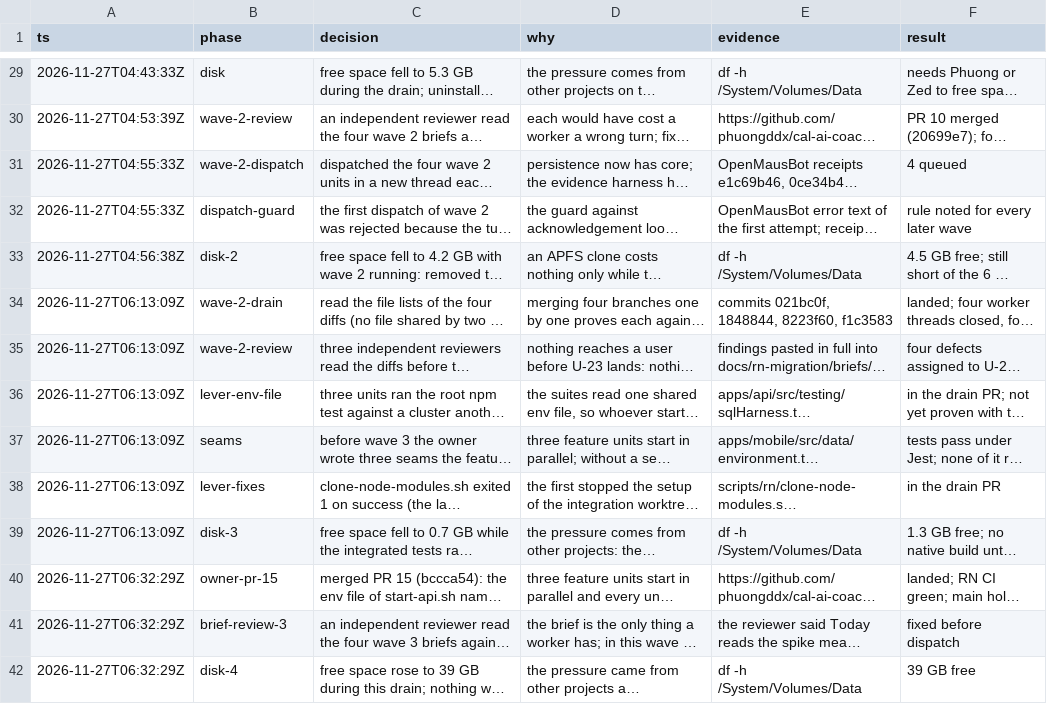
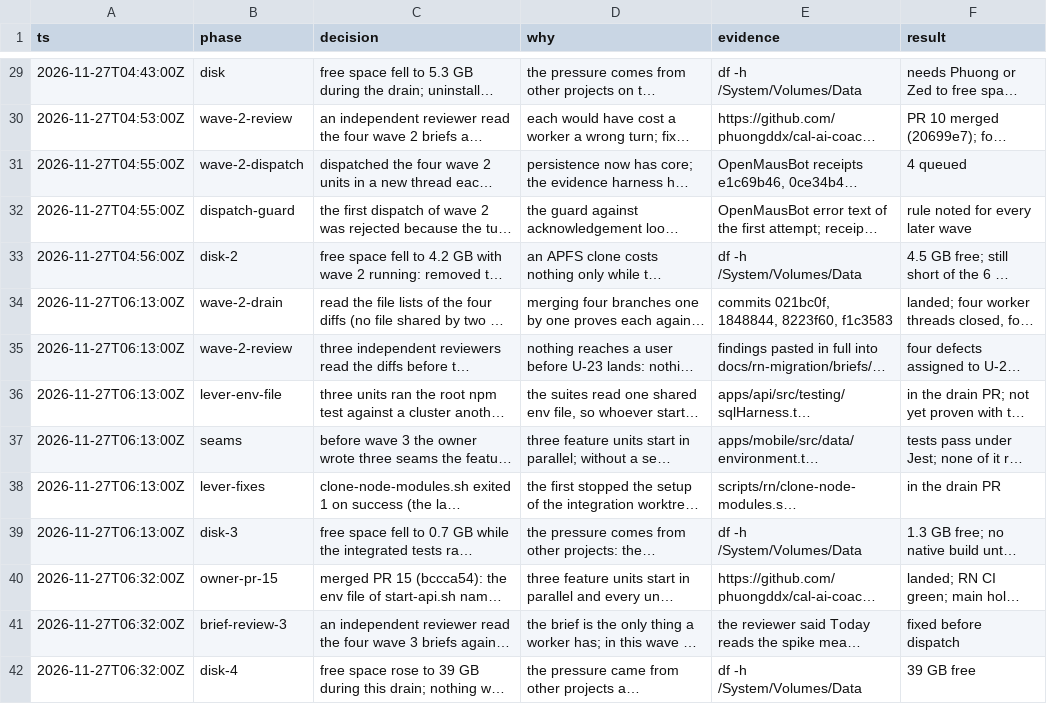
Before and after one commit to phuongddx/cal-ai-coach-app, a TSV file: docs/rn-migration/trail.tsv, drawn as a sheet; only a part is shown, gaps mark what is left out; long unchanged cells end in …; the diff covers the shown part only; the diff names each change by its address in the sheet, - before the commit and + after, or states it on an @@ line.

```diff
--- a/docs/rn-migration/trail.tsv
+++ b/docs/rn-migration/trail.tsv
-A29 (ts): 2026-11-27T04:43:33Z
+A29 (ts): 2026-11-27T04:43:00Z
-A30 (ts): 2026-11-27T04:53:39Z
+A30 (ts): 2026-11-27T04:53:00Z
-A31:A32 (ts): 2026-11-27T04:55:33Z
+A31:A32 (ts): 2026-11-27T04:55:00Z
-A33 (ts): 2026-11-27T04:56:38Z
+A33 (ts): 2026-11-27T04:56:00Z
-A34:A39 (ts): 2026-11-27T06:13:09Z
+A34:A39 (ts): 2026-11-27T06:13:00Z
-A40:A42 (ts): 2026-11-27T06:32:29Z
+A40:A42 (ts): 2026-11-27T06:32:00Z
```
Also changed, not shown: 1 removed row and 80 edited cells elsewhere in this file.
